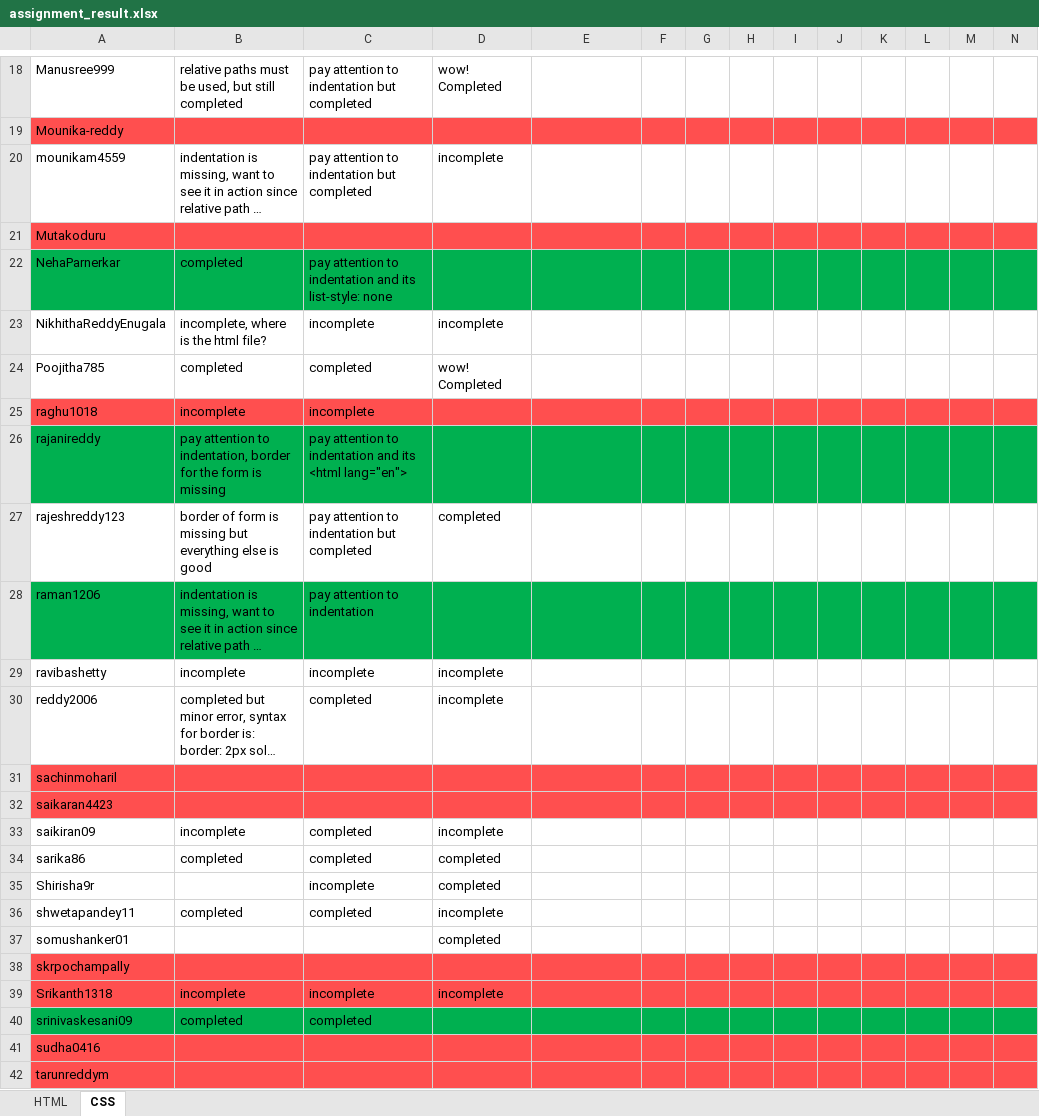
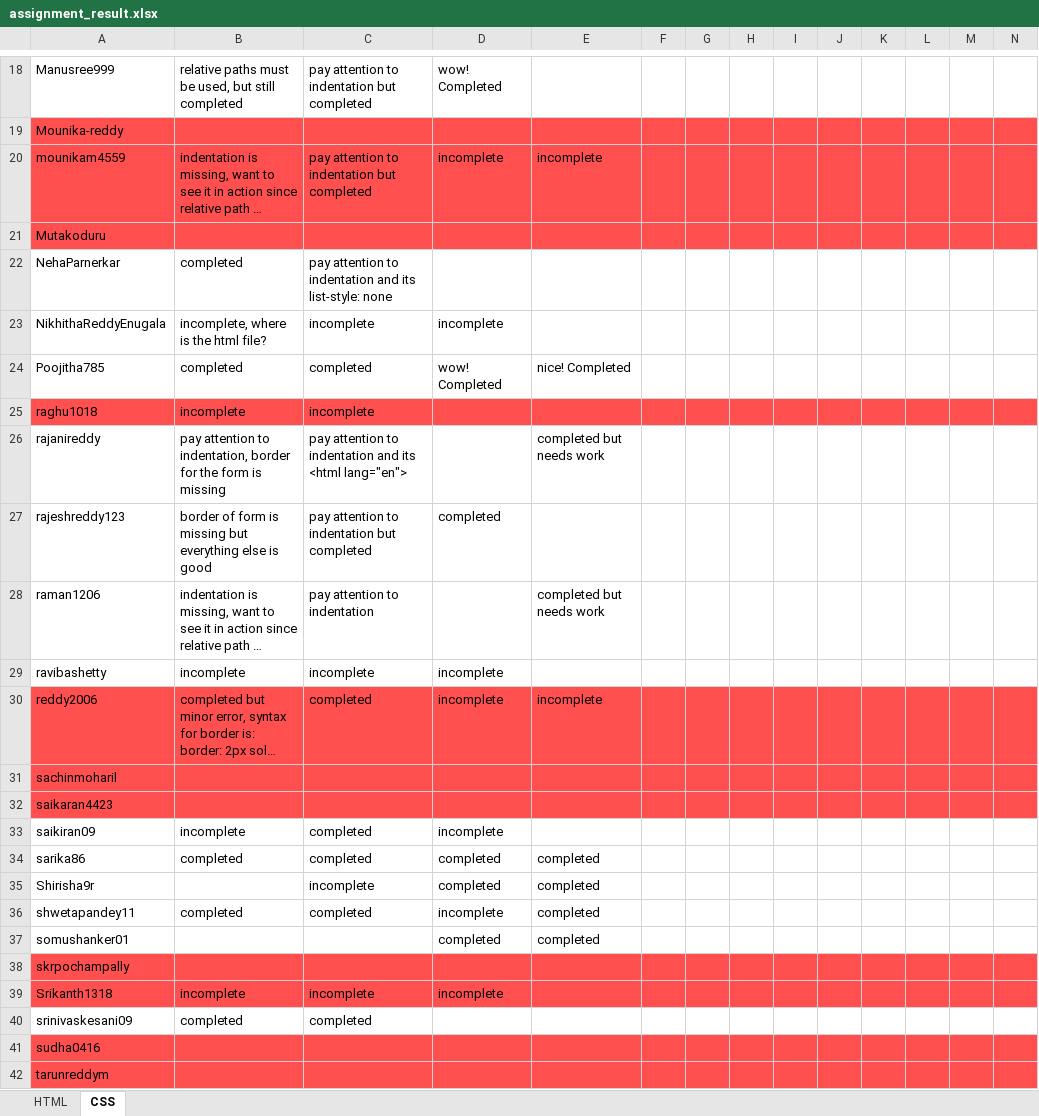
Before and after one commit to shwetapandey11/uiOct2016Class, an Excel workbook: assignment_result.xlsx, sheet CSS, drawn as a sheet; only a part is shown, gaps mark what is left out; long unchanged cells end in …; values as stored, in another font and other column widths than the file's, no borders; the diff covers the shown part only; the diff names each change by its address in the sheet, - before the commit and + after, or states it on an @@ line.

```diff
--- a/assignment_result.xlsx (sheet CSS)
+++ b/assignment_result.xlsx (sheet CSS)
-A20:N20 fill: none
+A20:N20 fill: #FF4F4F
-E20: (empty)
+E20: incomplete
-A22:N22 fill: #00B050
+A22:N22 fill: none
-E24: (empty)
+E24: nice! Completed
-A26:N26 fill: #00B050
+A26:N26 fill: none
-E26: (empty)
+E26: completed but needs work
-A28:N28 fill: #00B050
+A28:N28 fill: none
-E28: (empty)
+E28: completed but needs work
-A30:N30 fill: none
+A30:N30 fill: #FF4F4F
-E30: (empty)
+E30: incomplete
-E34:E37: (empty)
+E34:E37: completed
-A40:N40 fill: #00B050
+A40:N40 fill: none
```
Also changed, not shown: 4 edited cells and cell formats elsewhere in this sheet, 15 other files.
